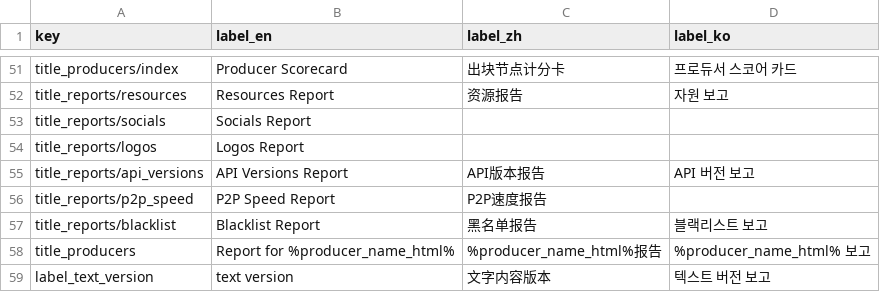
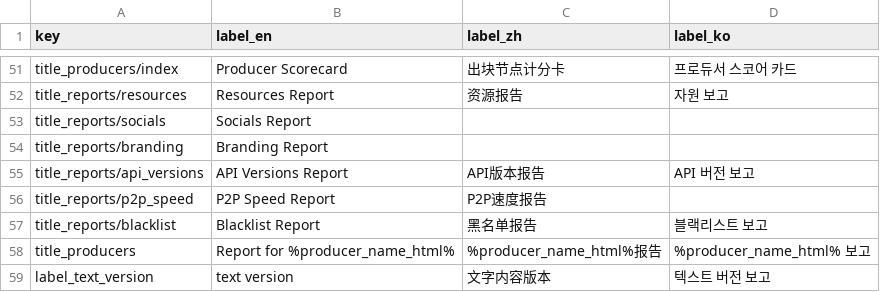
Before and after one commit to EOS-Nation/bpvalidate, a CSV file: config/labels.csv, drawn as a sheet; only a part is shown, gaps mark what is left out.

Commit message:
rename 'logos' to 'branding'

```diff
--- a/config/labels.csv
+++ b/config/labels.csv
@@ -53,3 +53,3 @@ title_reports/resources,Resources Report,资源报告,자원 보고
 title_reports/socials,Socials Report,,
-title_reports/logos,Logos Report,,
+title_reports/branding,Branding Report,,
 title_reports/api_versions,API Versions Report,API版本报告,API 버전 보고
```
Also changed, not shown: config/chains.csv, 3 other files.
